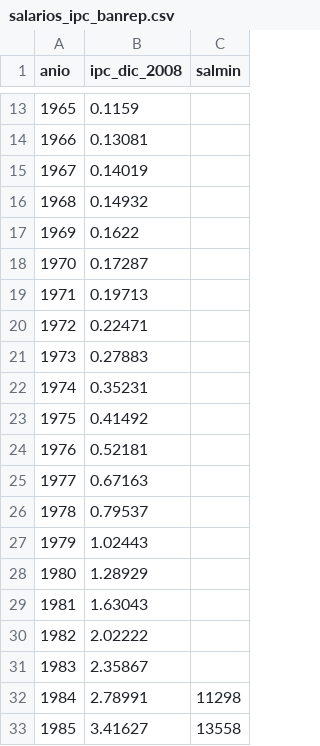
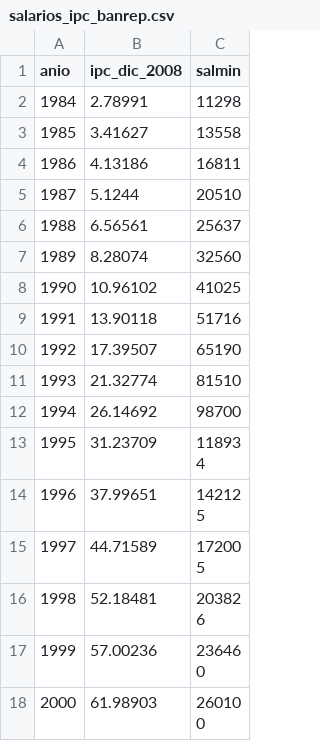
Before and after one commit to politicasydatos/curso_intensivo_estadistica, a CSV file: datos/salarios_ipc_banrep.csv, drawn as a sheet; only a part is shown, gaps mark what is left out; the shorter side is filled out with more unchanged rows; the diff covers the shown part only; the diff names each change by its address in the sheet, - before the commit and + after, or states it on an @@ line.

Commit message:
Borra tuplas con NaN

```diff
--- a/datos/salarios_ipc_banrep.csv
+++ b/datos/salarios_ipc_banrep.csv
-row 13: 1965 | 0.1159
-row 14: 1966 | 0.13081
-row 15: 1967 | 0.14019
-row 16: 1968 | 0.14932
-row 17: 1969 | 0.1622
-row 18: 1970 | 0.17287
-row 19: 1971 | 0.19713
-row 20: 1972 | 0.22471
-row 21: 1973 | 0.27883
-row 22: 1974 | 0.35231
-row 23: 1975 | 0.41492
-row 24: 1976 | 0.52181
-row 25: 1977 | 0.67163
-row 26: 1978 | 0.79537
-row 27: 1979 | 1.02443
-row 28: 1980 | 1.28929
-row 29: 1981 | 1.63043
-row 30: 1982 | 2.02222
-row 31: 1983 | 2.35867
```
Also changed, not shown: 11 removed rows elsewhere in this file.
